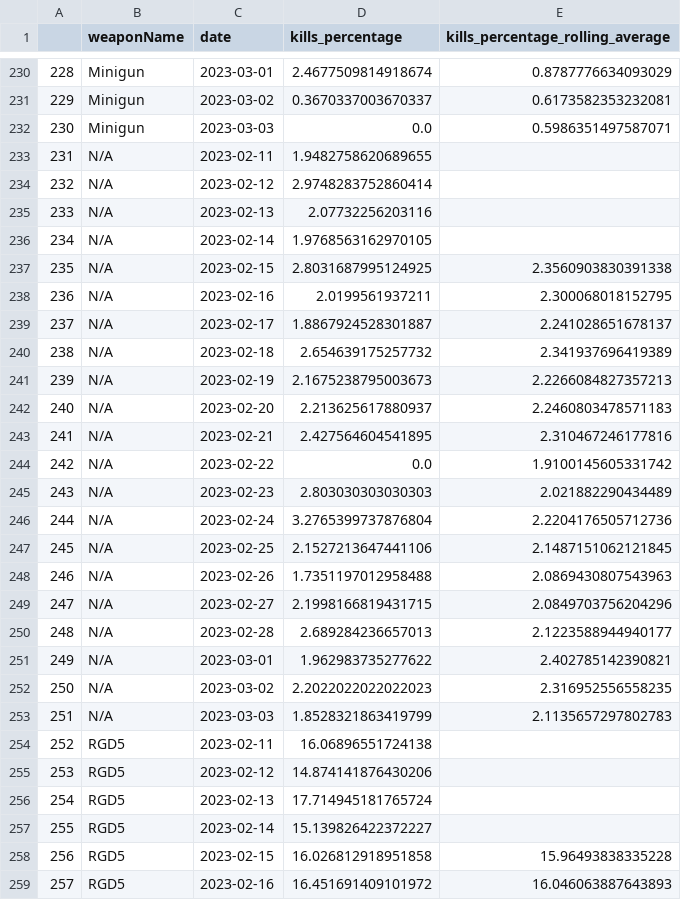
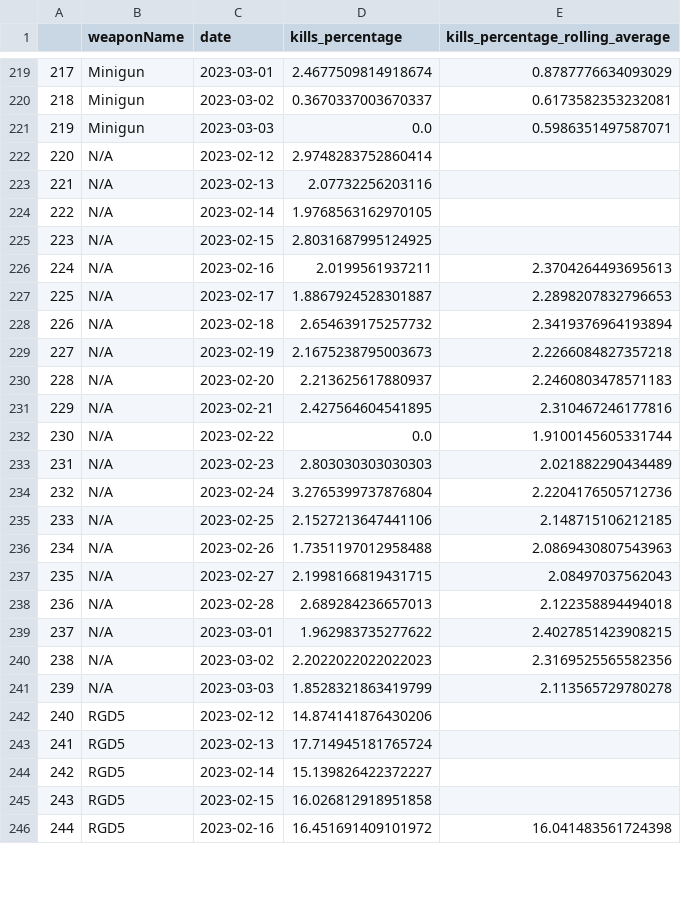
Before and after one commit to s2vndl/s2_1st_tournament_stats, a CSV file: docs/data/wu_ra_7_avg.csv, drawn as a sheet; only a part is shown, gaps mark what is left out; removed rows and columns are numbered as before the commit, all else as after; the diff covers the shown part only; the diff names each change by its address in the sheet, - before the commit and + after, or states it on an @@ line.

```diff
--- a/docs/data/wu_ra_7_avg.csv
+++ b/docs/data/wu_ra_7_avg.csv
@@ column A renumbered from row 2 down @@
-row 233: 231 | N/A | 2023-02-11 | 1.9482758620689655
-E225 (kills_percentage_rolling_average): 2.3560903830391338
+E225 (kills_percentage_rolling_average): (empty)
-E226 (kills_percentage_rolling_average): 2.300068018152795
+E226 (kills_percentage_rolling_average): 2.3704264493695613
-E227 (kills_percentage_rolling_average): 2.241028651678137
+E227 (kills_percentage_rolling_average): 2.2898207832796653
-E228 (kills_percentage_rolling_average): 2.341937696419389
+E228 (kills_percentage_rolling_average): 2.3419376964193894
-E229 (kills_percentage_rolling_average): 2.2266084827357213
+E229 (kills_percentage_rolling_average): 2.2266084827357218
-E232 (kills_percentage_rolling_average): 1.9100145605331742
+E232 (kills_percentage_rolling_average): 1.9100145605331744
-E235 (kills_percentage_rolling_average): 2.1487151062121845
+E235 (kills_percentage_rolling_average): 2.148715106212185
-E237 (kills_percentage_rolling_average): 2.0849703756204296
+E237 (kills_percentage_rolling_average): 2.08497037562043
-E238 (kills_percentage_rolling_average): 2.1223588944940177
+E238 (kills_percentage_rolling_average): 2.122358894494018
-E239 (kills_percentage_rolling_average): 2.402785142390821
+E239 (kills_percentage_rolling_average): 2.4027851423908215
-E240 (kills_percentage_rolling_average): 2.316952556558235
+E240 (kills_percentage_rolling_average): 2.3169525565582356
-E241 (kills_percentage_rolling_average): 2.1135657297802783
+E241 (kills_percentage_rolling_average): 2.113565729780278
-row 254: 252 | RGD5 | 2023-02-11 | 16.06896551724138
-E245 (kills_percentage_rolling_average): 15.96493838335228
+E245 (kills_percentage_rolling_average): (empty)
-E246 (kills_percentage_rolling_average): 16.046063887643893
+E246 (kills_percentage_rolling_average): 16.041483561724398
```
Also changed, not shown: 16 removed rows and 89 edited cells elsewhere in this file, docs/data/map-trends-a-g-14-days-avg.csv, docs/data/map-trends-h-z-14-days-avg.csv, 25 other files.
